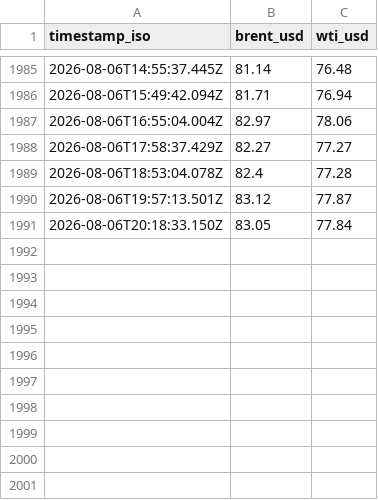
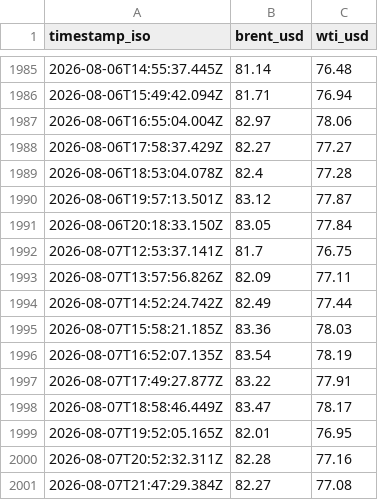
Before and after one commit to supamanluva/hormuz-watch, a CSV file: history/oil.csv, drawn as a sheet; only a part is shown, gaps mark what is left out.

```diff
--- a/history/oil.csv
+++ b/history/oil.csv
@@ -1991 +1991,11 @@ timestamp_iso,brent_usd,wti_usd
 2026-08-06T20:18:33.150Z,83.05,77.84
+2026-08-07T12:53:37.141Z,81.7,76.75
+2026-08-07T13:57:56.826Z,82.09,77.11
+2026-08-07T14:52:24.742Z,82.49,77.44
+2026-08-07T15:58:21.185Z,83.36,78.03
+2026-08-07T16:52:07.135Z,83.54,78.19
+2026-08-07T17:49:27.877Z,83.22,77.91
+2026-08-07T18:58:46.449Z,83.47,78.17
+2026-08-07T19:52:05.165Z,82.01,76.95
+2026-08-07T20:52:32.311Z,82.28,77.16
+2026-08-07T21:47:29.384Z,82.27,77.08
```
Also changed, not shown: history/events.csv, history/status_history.csv.
